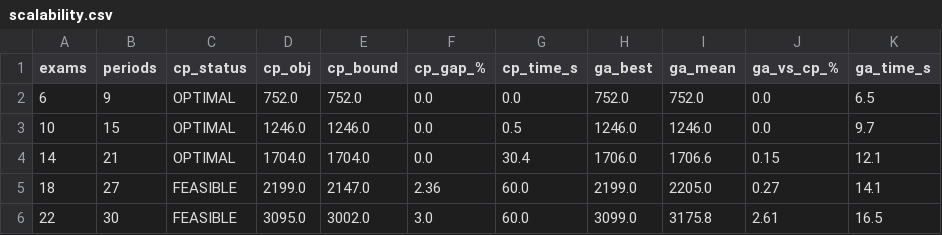
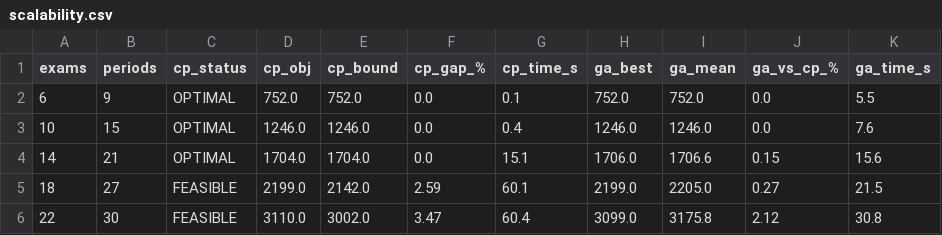
Before and after one commit to ushan1997/exam-timetabling, a CSV file: results/scalability.csv, drawn as a sheet.

```diff
--- a/results/scalability.csv
+++ b/results/scalability.csv
@@ -1,6 +1,6 @@
 exams,periods,cp_status,cp_obj,cp_bound,cp_gap_%,cp_time_s,ga_best,ga_mean,ga_vs_cp_%,ga_time_s
-6,9,OPTIMAL,752.0,752.0,0.0,0.0,752.0,752.0,0.0,6.5
-10,15,OPTIMAL,1246.0,1246.0,0.0,0.5,1246.0,1246.0,0.0,9.7
-14,21,OPTIMAL,1704.0,1704.0,0.0,30.4,1706.0,1706.6,0.15,12.1
-18,27,FEASIBLE,2199.0,2147.0,2.36,60.0,2199.0,2205.0,0.27,14.1
-22,30,FEASIBLE,3095.0,3002.0,3.0,60.0,3099.0,3175.8,2.61,16.5
+6,9,OPTIMAL,752.0,752.0,0.0,0.1,752.0,752.0,0.0,5.5
+10,15,OPTIMAL,1246.0,1246.0,0.0,0.4,1246.0,1246.0,0.0,7.6
+14,21,OPTIMAL,1704.0,1704.0,0.0,15.1,1706.0,1706.6,0.15,15.6
+18,27,FEASIBLE,2199.0,2142.0,2.59,60.1,2199.0,2205.0,0.27,21.5
+22,30,FEASIBLE,3110.0,3002.0,3.47,60.4,3099.0,3175.8,2.12,30.8
```
Also changed, not shown: 5 other files.
